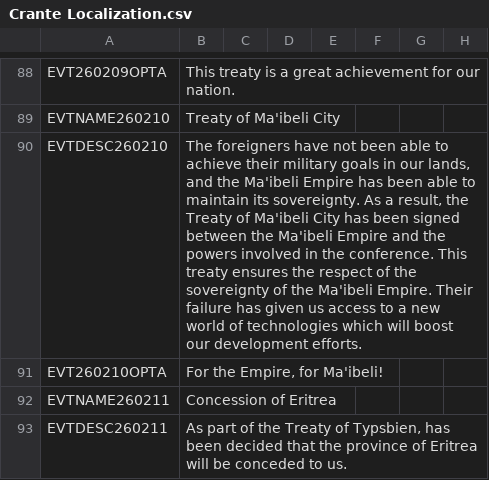
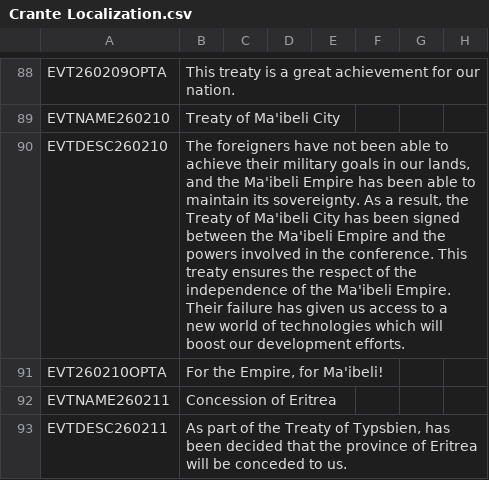
Before and after one commit to Syndyo/A-New-Sun-Will-Rise-Crante-Expansion, a CSV file: ANSWR Crante Expansion/localisation/Crante Localization.csv, drawn as a sheet; only a part is shown, gaps mark what is left out; the diff covers the shown part only; the diff names each change by its address in the sheet, - before the commit and + after, or states it on an @@ line.

```diff
--- a/ANSWR Crante Expansion/localisation/Crante Localization.csv
+++ b/ANSWR Crante Expansion/localisation/Crante Localization.csv
-B90: …of the sovereignty of the…
+B90: …of the independence of the…
```
Also changed, not shown: 8 added rows and 3 edited cells elsewhere in this file, ANSWR Crante Expansion/localisation/00_HPM_countries.csv, 12 other files.
